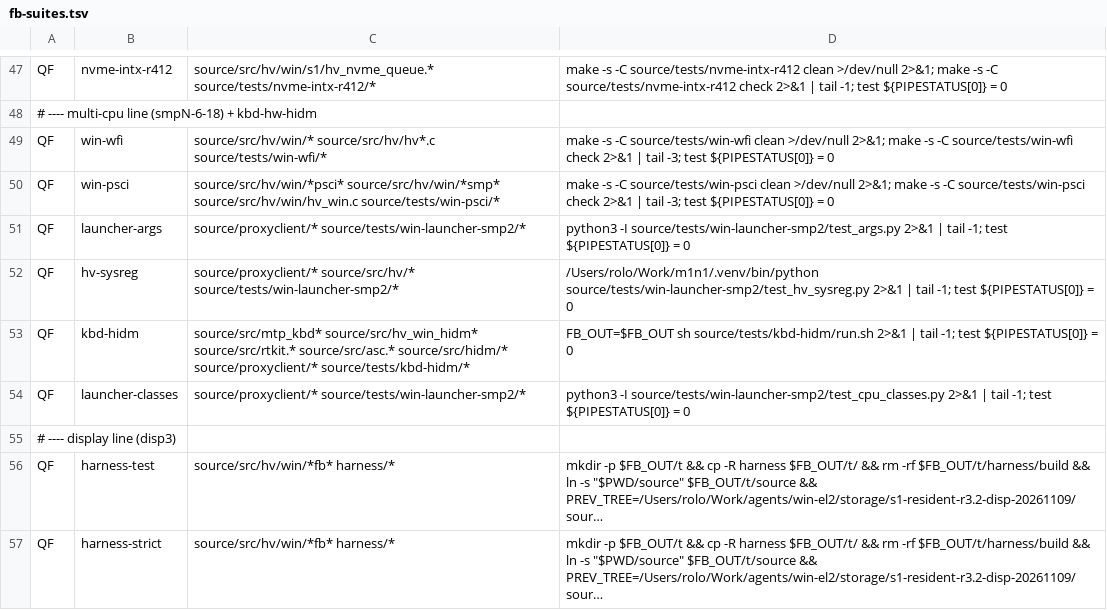
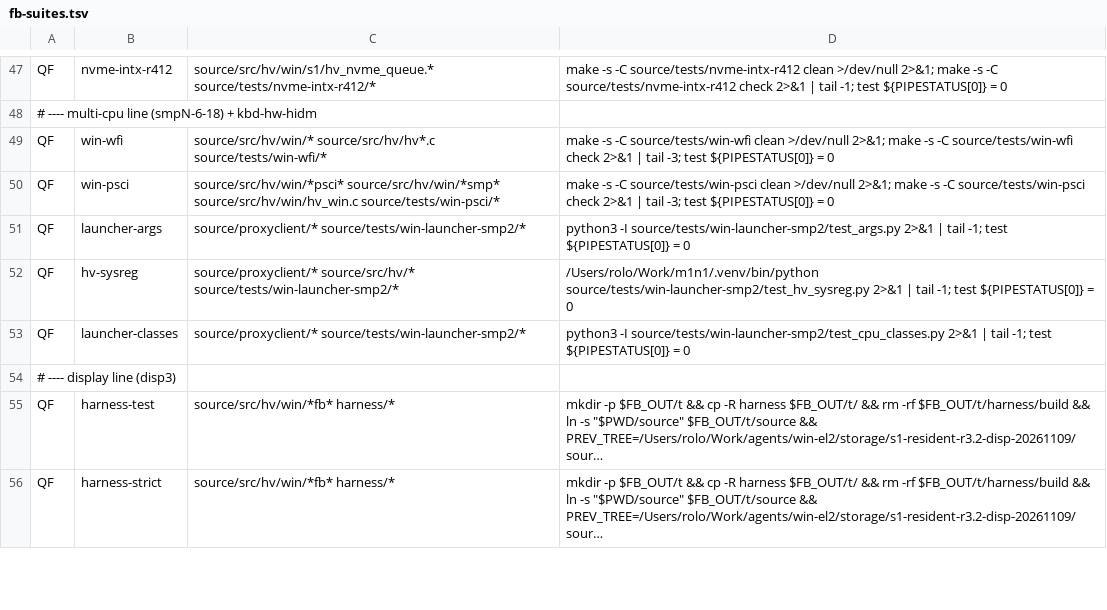
Before and after one commit to rolotrealanis98/m1n1, a TSV file: fb-suites.tsv, drawn as a sheet; only a part is shown, gaps mark what is left out; long unchanged cells end in …; the diff names each change by its address in the sheet, - before the commit and + after, or states it on an @@ line.

Commit message:
nightly: fb-suites: one kbd-hidm (tp-ptp triggers)

```diff
--- a/fb-suites.tsv
+++ b/fb-suites.tsv
-row 53: QF | kbd-hidm | source/src/mtp_kbd* source/src/hv_win_hidm* source/src/rtkit.* source/src/asc.* source/src/hidm/* source/proxyclient/* source/tests/kbd-hidm/* | FB_OUT=$FB_OUT sh source/tests/kbd-hidm/run.sh 2>&1 | tail -1; test ${PIPESTATUS[0]} = 0
```
